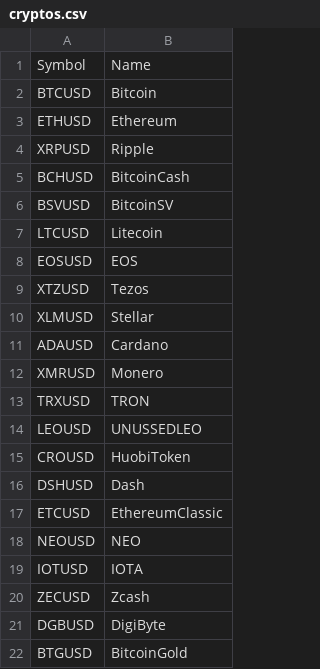
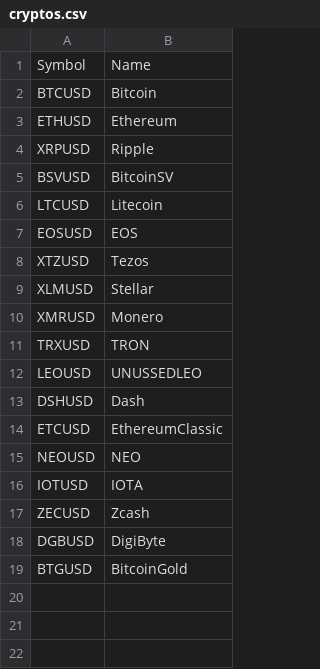
Before and after one commit to leoncavalli/COME492, a CSV file: webProject/cryptos.csv, drawn as a sheet.

```diff
--- a/webProject/cryptos.csv
+++ b/webProject/cryptos.csv
@@ -4,3 +4,2 @@ ETHUSD,Ethereum
 XRPUSD,Ripple
-BCHUSD,BitcoinCash
 BSVUSD,BitcoinSV
@@ -10,3 +9,2 @@ XTZUSD,Tezos
 XLMUSD,Stellar
-ADAUSD,Cardano
 XMRUSD,Monero
@@ -14,3 +12,2 @@ TRXUSD,TRON
 LEOUSD,UNUSSEDLEO
-CROUSD,HuobiToken
 DSHUSD,Dash
```
Also changed, not shown: webProject/bist100.csv, 16 other files.
